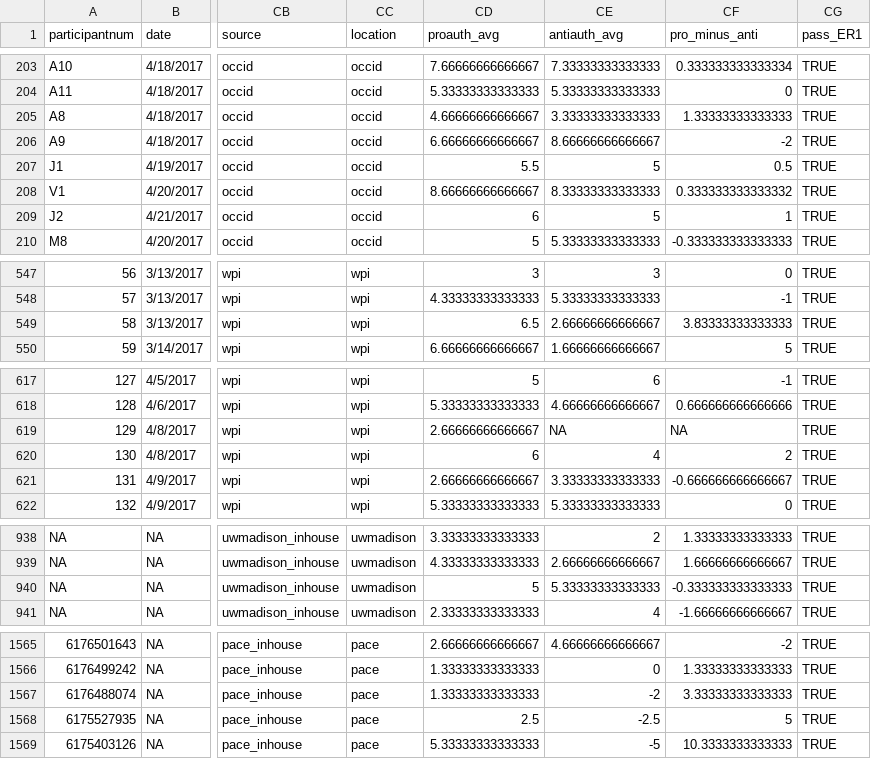
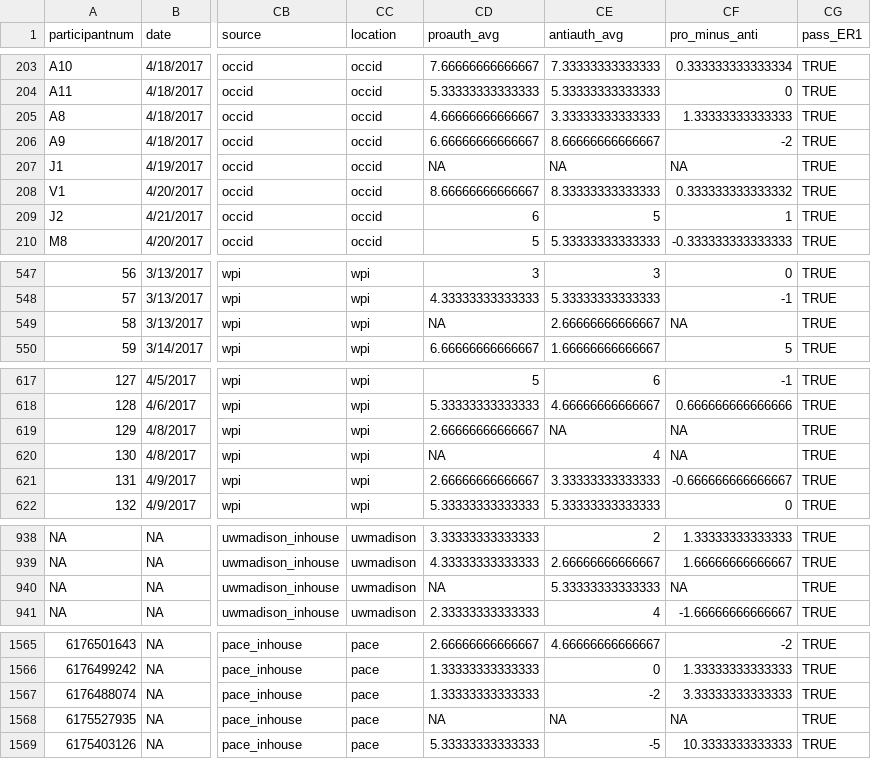
Before and after one commit to raklein/ml4, a CSV file: data/public/merged_deidentified_subset.csv, drawn as a sheet; only a part is shown, gaps mark what is left out; the diff covers the shown part only; the diff names each change by its address in the sheet, - before the commit and + after, or states it on an @@ line.

```diff
--- a/data/public/merged_deidentified_subset.csv
+++ b/data/public/merged_deidentified_subset.csv
-CD207 (proauth_avg): 5.5
+CD207 (proauth_avg): NA
-CE207 (antiauth_avg): 5
+CE207 (antiauth_avg): NA
-CF207 (pro_minus_anti): 0.5
+CF207 (pro_minus_anti): NA
-CD549 (proauth_avg): 6.5
+CD549 (proauth_avg): NA
-CF549 (pro_minus_anti): 3.83333333333333
+CF549 (pro_minus_anti): NA
-CD620 (proauth_avg): 6
+CD620 (proauth_avg): NA
-CF620 (pro_minus_anti): 2
+CF620 (pro_minus_anti): NA
-CD940 (proauth_avg): 5
+CD940 (proauth_avg): NA
-CF940 (pro_minus_anti): -0.333333333333333
+CF940 (pro_minus_anti): NA
-CD1568 (proauth_avg): 2.5
+CD1568 (proauth_avg): NA
-CE1568 (antiauth_avg): -2.5
+CE1568 (antiauth_avg): NA
-CF1568 (pro_minus_anti): 5
+CF1568 (pro_minus_anti): NA
```
Also changed, not shown: 4 edited cells elsewhere in this file, data/public/combinedresults1.csv, data/public/combinedresults3.csv, 25 other files.
